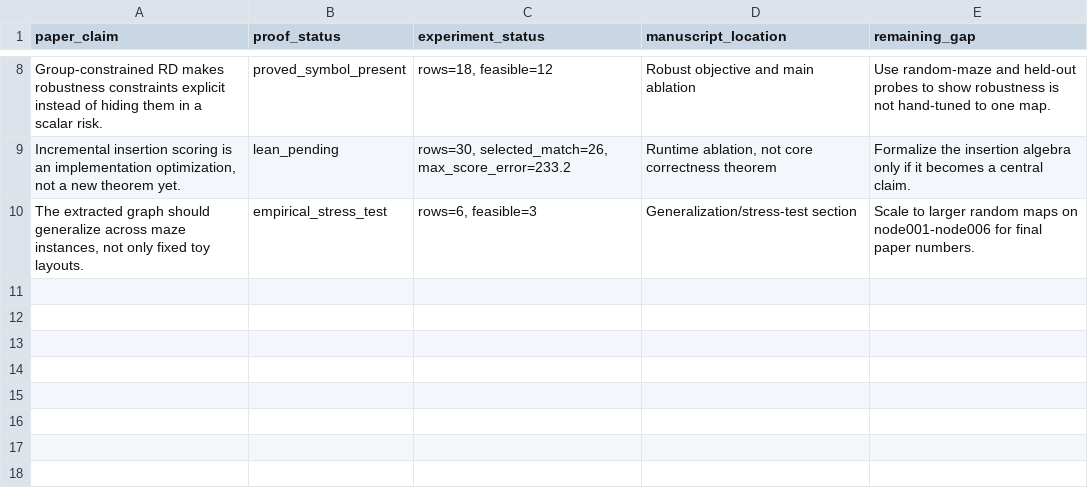
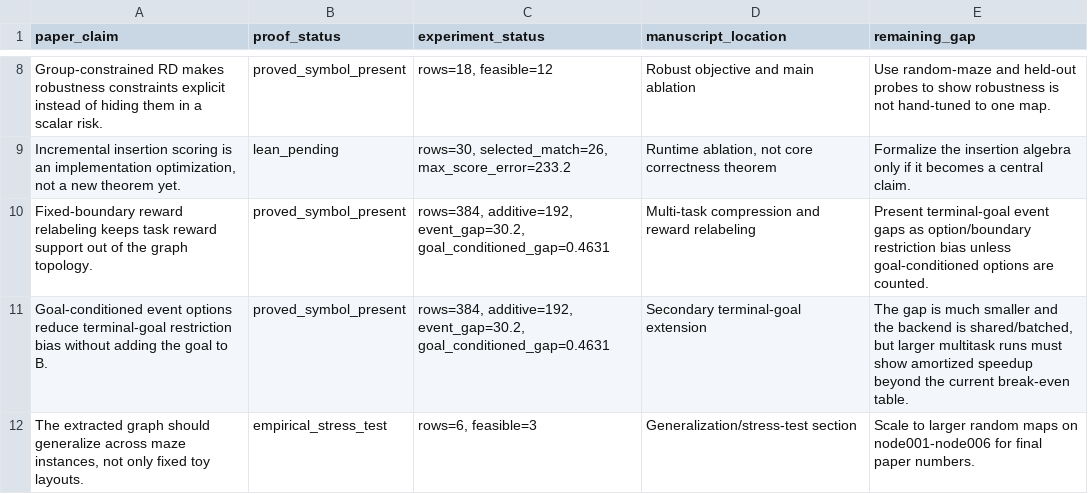
Before and after one commit to erzhu419/Laplace-semi-MDP, a CSV file: experiments/output/submission_main_table/theorem_experiment_bridge.csv, drawn as a sheet; only a part is shown, gaps mark what is left out; the diff names each change by its address in the sheet, - before the commit and + after, or states it on an @@ line.

```diff
--- a/experiments/output/submission_main_table/theorem_experiment_bridge.csv
+++ b/experiments/output/submission_main_table/theorem_experiment_bridge.csv
+row 10: Fixed-boundary reward relabeling keeps task reward support out of the graph topology. | proved_symbol_present | rows=384, additive=192, event_gap=30.2, goal_conditioned_gap=0.4631 | Multi-task compression and reward relabeling | Present terminal-goal event gaps as option/boundary restriction bias unless goal-conditioned options are counted.
+row 11: Goal-conditioned event options reduce terminal-goal restriction bias without adding the goal to B. | proved_symbol_present | rows=384, additive=192, event_gap=30.2, goal_conditioned_gap=0.4631 | Secondary terminal-goal extension | The gap is much smaller and the backend is shared/batched, but larger multitask runs must show amortized speedup beyond the current break-even table.
```
Also changed, not shown: experiments/output/fair_budget_frontier/fair_budget_frontier.csv, experiments/output/fair_budget_frontier/fair_budget_frontier_summary.csv, 25 other files.
